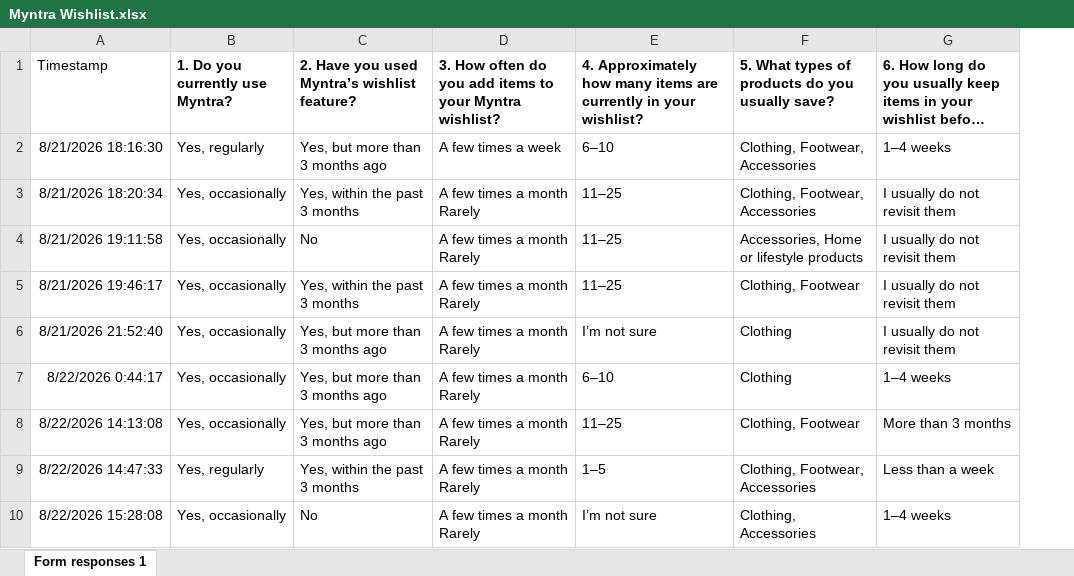
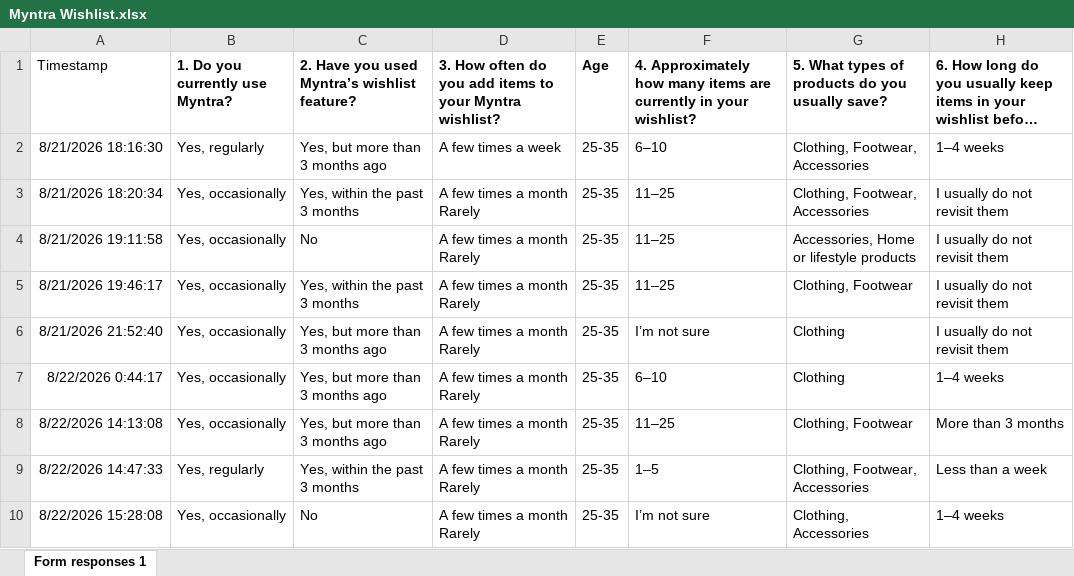
Before and after one commit to sujatabanerjee16/Myntra-AI-Discovery-Engine, an Excel workbook: Myntra Wishlist.xlsx, sheet Form responses 1, drawn as a sheet; only a part is shown; long unchanged cells end in …; values as stored, in another font and other column widths than the file's, no borders; table styles not drawn; the diff names each change by its address in the sheet, - before the commit and + after, or states it on an @@ line.

```diff
--- a/Myntra Wishlist.xlsx (sheet Form responses 1)
+++ b/Myntra Wishlist.xlsx (sheet Form responses 1)
+column E, rows 1-10: Age | 25-35 | 25-35 | 25-35 | 25-35 | 25-35 | 25-35 | 25-35 | 25-35 | 25-35
```
Also changed, not shown: 34 other files.
